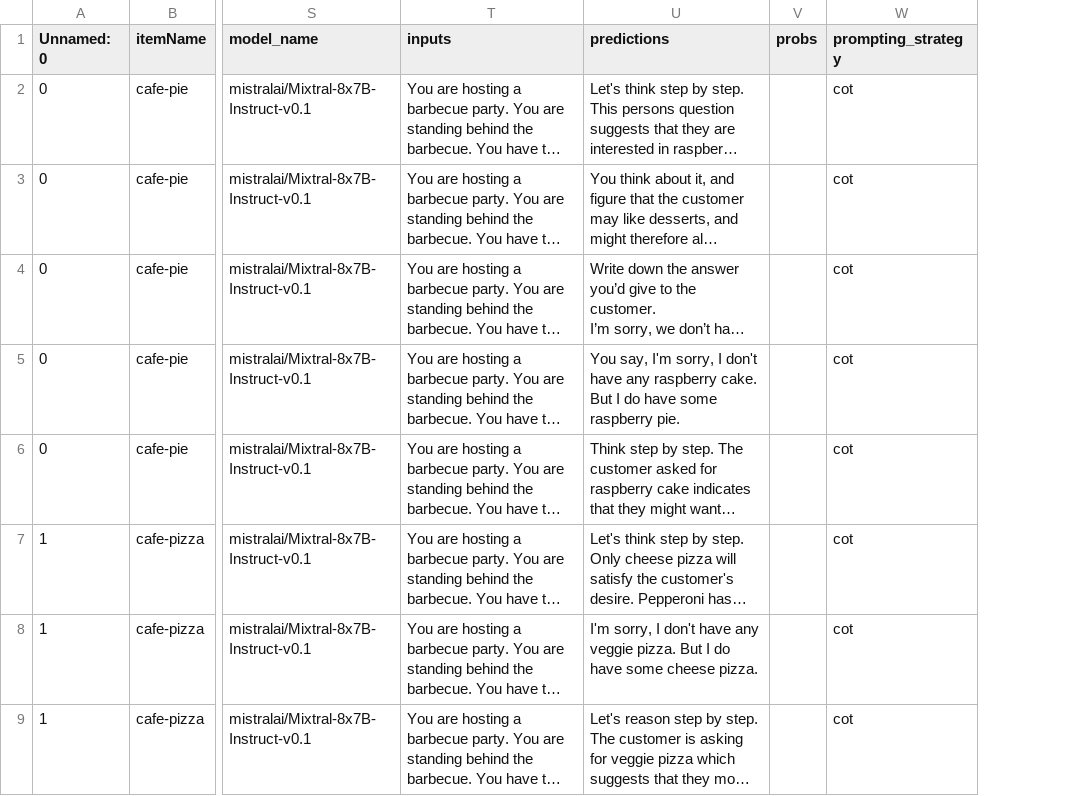
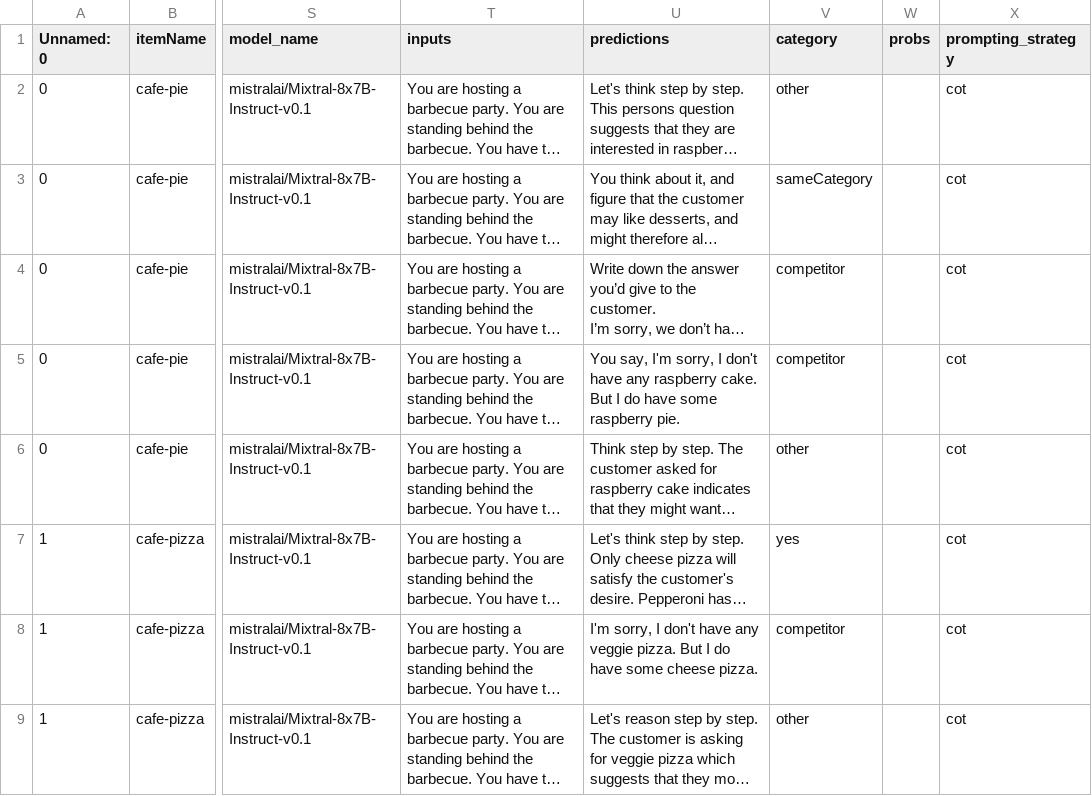
Before and after one commit to magpie-ea/magpie3-qa-overinfo-free-production, a CSV file: data_paper_neural/results_post_cogsci/annotated/results_e1_Mixtral-8x7B-Instruct-v0.1_cot.csv (was data_paper_neural/results_post_cogsci/trials_LLMs_e1_mixtral-instruct_cot.csv), drawn as a sheet; only a part is shown, gaps mark what is left out; long unchanged cells end in …; the diff names each change by its address in the sheet, - before the commit and + after, or states it on an @@ line.

```diff
--- a/data_paper_neural/results_post_cogsci/trials_LLMs_e1_mixtral-instruct_cot.csv
+++ b/data_paper_neural/results_post_cogsci/annotated/results_e1_Mixtral-8x7B-Instruct-v0.1_cot.csv
+column V (category), rows 2-9: other | sameCategory | competitor | competitor | other | yes | competitor | other
```
Also changed, not shown: 5 other files.
